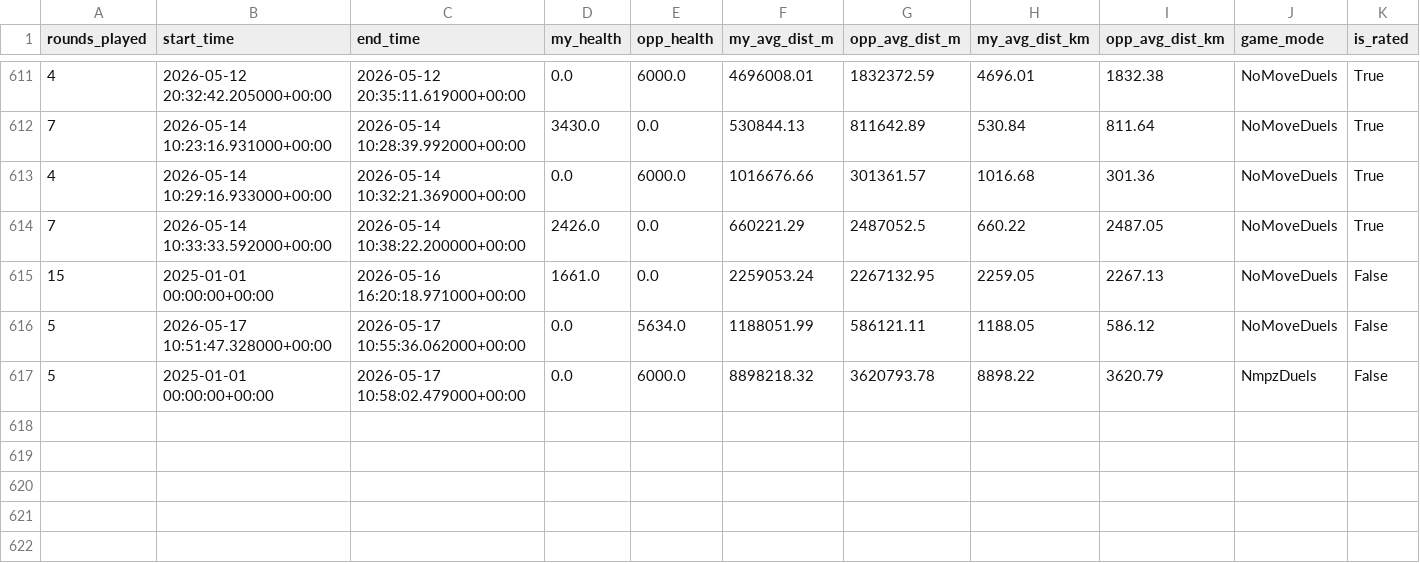
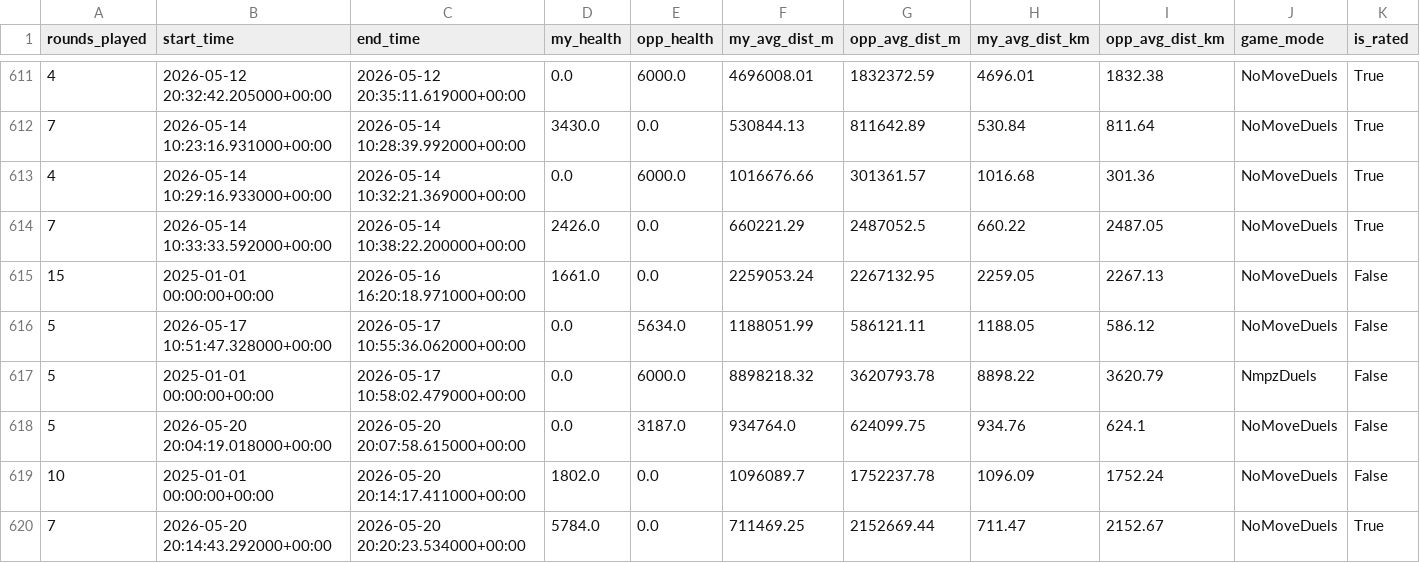
Before and after one commit to pedrosalgado22/Live_Geoguessr_Dashboard, a CSV file: games.csv, drawn as a sheet; only a part is shown, gaps mark what is left out; rows hold the shown columns only; the diff names each change by its address in the sheet, - before the commit and + after, or states it on an @@ line.

```diff
--- a/games.csv
+++ b/games.csv
+row 618: 5 | 2026-05-20 20:04:19.018000+00:00 | 2026-05-20 20:07:58.615000+00:00 | 0.0 | 3187.0 | 934764.0 | 624099.75 | 934.76 | 624.1 | NoMoveDuels | False
+row 619: 10 | 2025-01-01 00:00:00+00:00 | 2026-05-20 20:14:17.411000+00:00 | 1802.0 | 0.0 | 1096089.7 | 1752237.78 | 1096.09 | 1752.24 | NoMoveDuels | False
+row 620: 7 | 2026-05-20 20:14:43.292000+00:00 | 2026-05-20 20:20:23.534000+00:00 | 5784.0 | 0.0 | 711469.25 | 2152669.44 | 711.47 | 2152.67 | NoMoveDuels | True
```
Also changed, not shown: country_summary.csv, country_training_ranking.csv, 1 other file.
